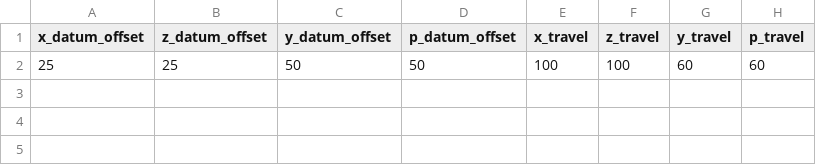
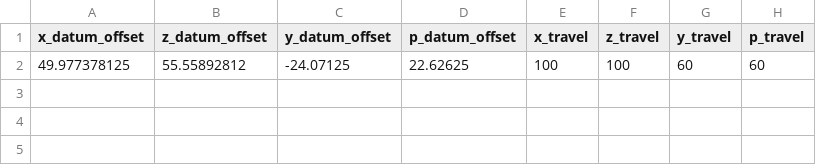
Before and after one commit to About2Golf/thesis-manipulator, a CSV file: MUVI_GUI/instrument_params.csv, drawn as a sheet; only a part is shown; the diff names each change by its address in the sheet, - before the commit and + after, or states it on an @@ line.

```diff
--- a/MUVI_GUI/instrument_params.csv
+++ b/MUVI_GUI/instrument_params.csv
-A2 (x_datum_offset): 25
+A2 (x_datum_offset): 49.977378125
-B2 (z_datum_offset): 25
+B2 (z_datum_offset): 55.55892812
-C2 (y_datum_offset): 50
+C2 (y_datum_offset): -24.07125
-D2 (p_datum_offset): 50
+D2 (p_datum_offset): 22.62625
```
Also changed, not shown: MUVI_GUI/motion_params.csv, 43 other files.
